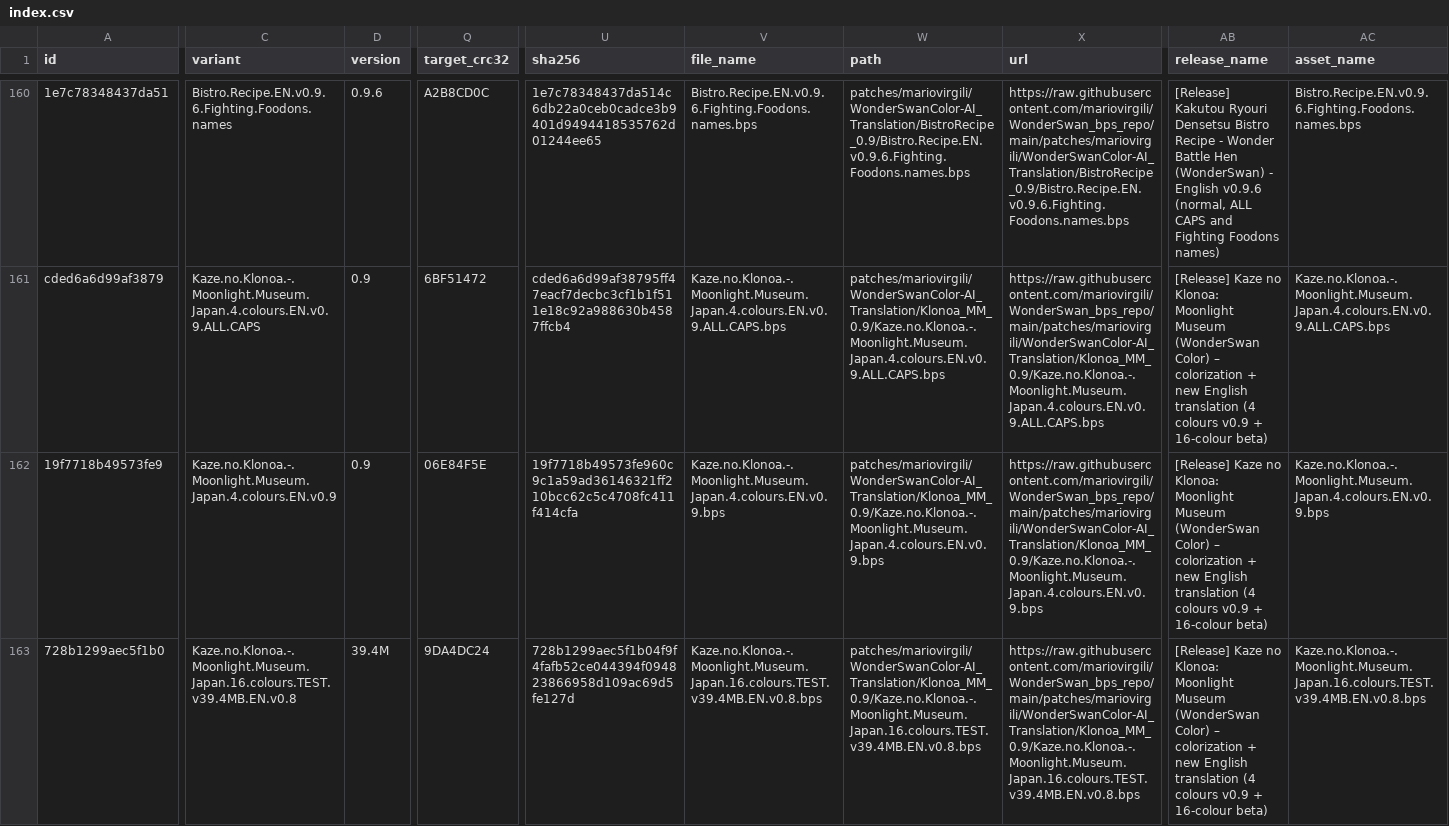
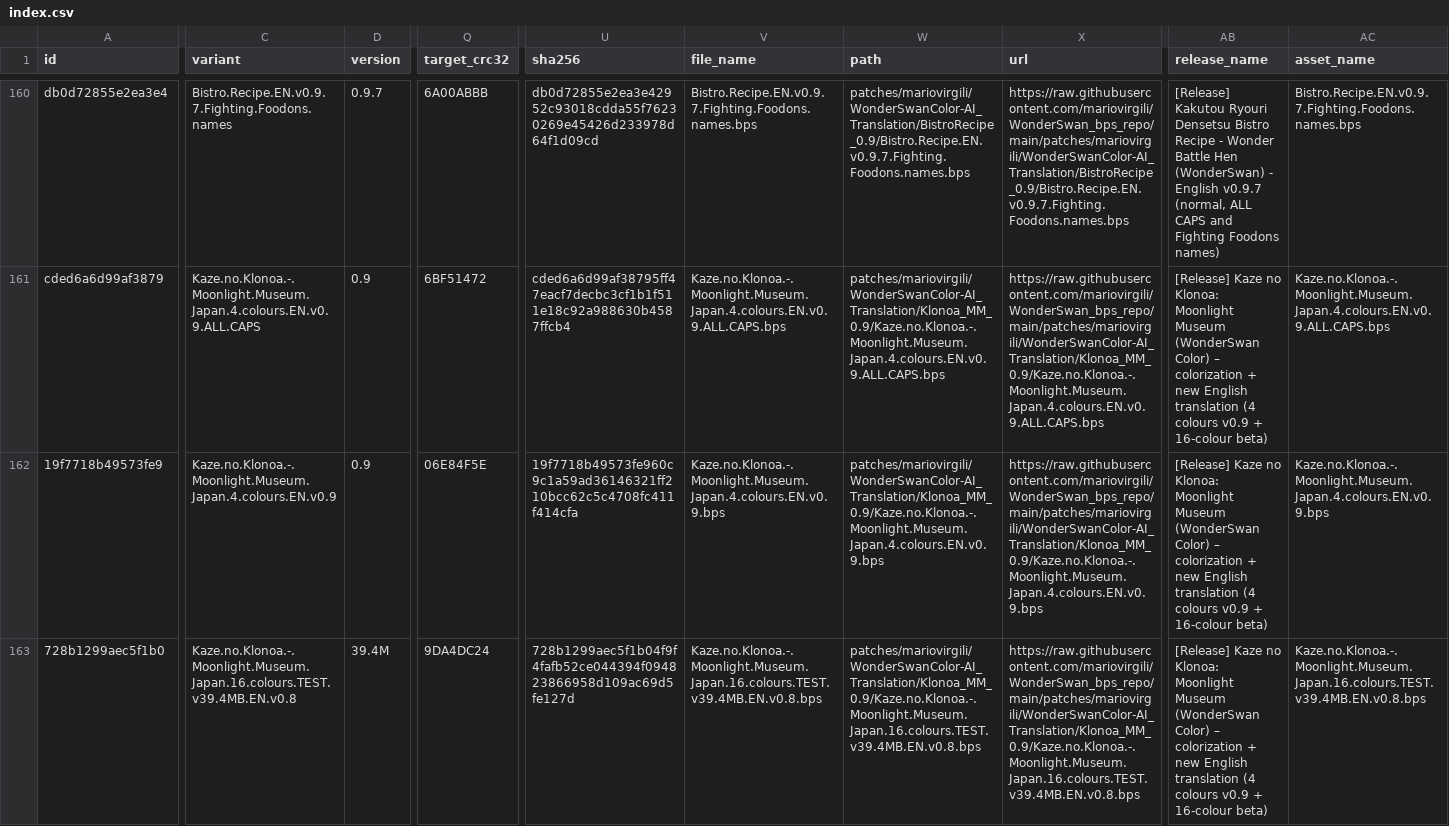
Before and after one commit to mariovirgili/WonderSwan_bps_repo, a CSV file: index.csv, drawn as a sheet; only a part is shown, gaps mark what is left out; the diff covers the shown part only; the diff names each change by its address in the sheet, - before the commit and + after, or states it on an @@ line.

```diff
--- a/index.csv
+++ b/index.csv
-A160 (id): 1e7c78348437da51
+A160 (id): db0d72855e2ea3e4
-C160 (variant): Bistro.Recipe.EN.v0.9.6.Fighting.Foodons.names
+C160 (variant): Bistro.Recipe.EN.v0.9.7.Fighting.Foodons.names
-D160 (version): 0.9.6
+D160 (version): 0.9.7
-Q160 (target_crc32): A2B8CD0C
+Q160 (target_crc32): 6A00ABBB
-U160 (sha256): 1e7c78348437da514c6db22a0ceb0cadce3b9401d9494418535762d01244ee65
+U160 (sha256): db0d72855e2ea3e42952c93018cdda55f76230269e45426d233978d64f1d09cd
-V160 (file_name): Bistro.Recipe.EN.v0.9.6.Fighting.Foodons.names.bps
+V160 (file_name): Bistro.Recipe.EN.v0.9.7.Fighting.Foodons.names.bps
-W160 (path): patches/mariovirgili/WonderSwanColor-AI_Translation/BistroRecipe_0.9/Bistro.Recipe.EN.v0.9.6.Fighting.Foodons.names.bps
+W160 (path): patches/mariovirgili/WonderSwanColor-AI_Translation/BistroRecipe_0.9/Bistro.Recipe.EN.v0.9.7.Fighting.Foodons.names.bps
-X160 (url): https://raw.githubusercontent.com/mariovirgili/WonderSwan_bps_repo/main/patches/mariovirgili/WonderSwanColor-AI_Translation/BistroRecipe_0.9/Bistro.Recipe.EN.v0.9.6.Fighting.Foodons.names.bps
+X160 (url): https://raw.githubusercontent.com/mariovirgili/WonderSwan_bps_repo/main/patches/mariovirgili/WonderSwanColor-AI_Translation/BistroRecipe_0.9/Bistro.Recipe.EN.v0.9.7.Fighting.Foodons.names.bps
-AB160 (release_name): …- English v0.9.6 (normal, ALL…
+AB160 (release_name): …- English v0.9.7 (normal, ALL…
-AC160 (asset_name): Bistro.Recipe.EN.v0.9.6.Fighting.Foodons.names.bps
+AC160 (asset_name): Bistro.Recipe.EN.v0.9.7.Fighting.Foodons.names.bps
```
Also changed, not shown: 30 edited cells elsewhere in this file, 24 other files.
